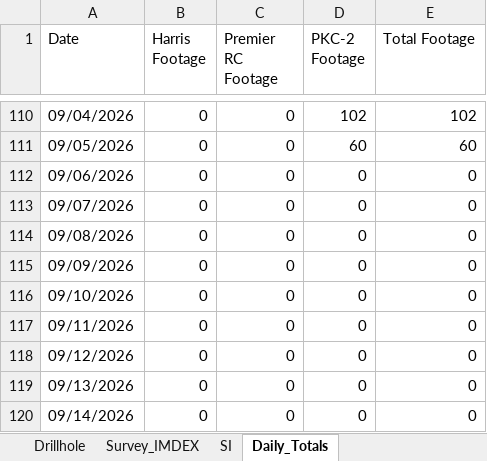
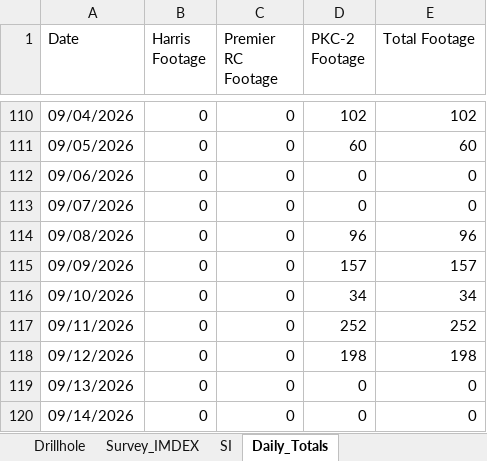
Before and after one commit to jemabantonio-stack/HR_Interactive_Map, an Excel workbook: docs/Hog_Ranch.xlsx, sheet Daily_Totals, drawn as a sheet; only a part is shown, gaps mark what is left out; values as stored, in another font and other column widths than the file's, no borders; the diff names each change by its address in the sheet, - before the commit and + after, or states it on an @@ line.

```diff
--- a/docs/Hog_Ranch.xlsx (sheet Daily_Totals)
+++ b/docs/Hog_Ranch.xlsx (sheet Daily_Totals)
-D114 (PKC-2 Footage): 0
+D114 (PKC-2 Footage): 96
-E114 (Total Footage): 0
+E114 (Total Footage): 96
-D115 (PKC-2 Footage): 0
+D115 (PKC-2 Footage): 157
-E115 (Total Footage): 0
+E115 (Total Footage): 157
-D116 (PKC-2 Footage): 0
+D116 (PKC-2 Footage): 34
-E116 (Total Footage): 0
+E116 (Total Footage): 34
-D117 (PKC-2 Footage): 0
+D117 (PKC-2 Footage): 252
-E117 (Total Footage): 0
+E117 (Total Footage): 252
-D118 (PKC-2 Footage): 0
+D118 (PKC-2 Footage): 198
-E118 (Total Footage): 0
+E118 (Total Footage): 198
```
Also changed, not shown: sheet Survey_IMDEX, sheet SI, sheet Drillhole, 1 other file.
